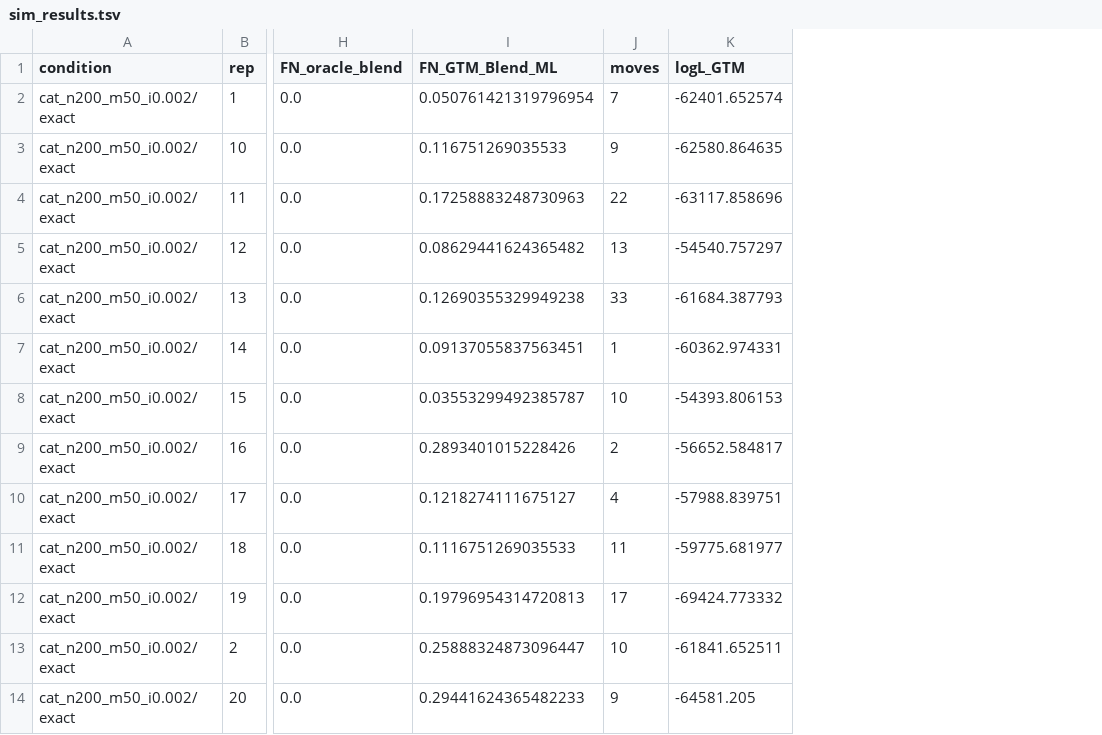
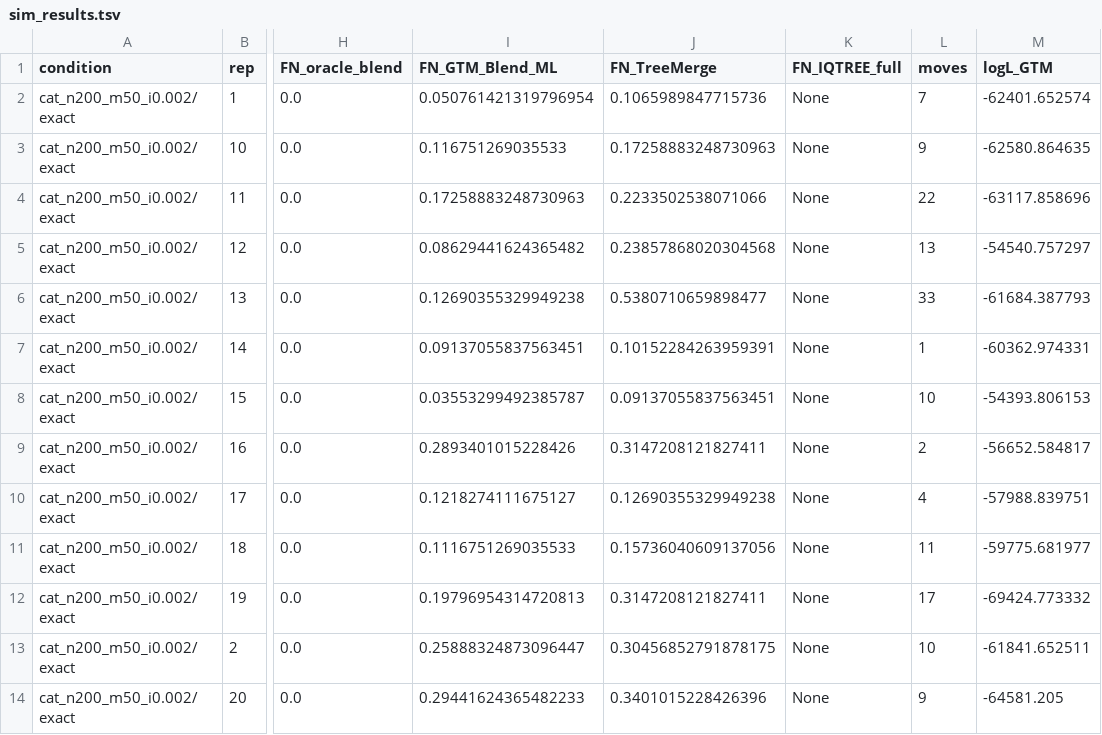
Before and after one commit to evanlin23/scratch, a TSV file: cs581/gtm/results/sim_results.tsv, drawn as a sheet; only a part is shown, gaps mark what is left out; the diff names each change by its address in the sheet, - before the commit and + after, or states it on an @@ line.

```diff
--- a/cs581/gtm/results/sim_results.tsv
+++ b/cs581/gtm/results/sim_results.tsv
+column J (FN_TreeMerge), rows 2-14: 0.1065989847715736 | 0.17258883248730963 | 0.2233502538071066 | 0.23857868020304568 | 0.5380710659898477 | 0.10152284263959391 | 0.09137055837563451 | 0.3147208121827411 | 0.12690355329949238 | 0.15736040609137056 | 0.3147208121827411 | 0.30456852791878175 | 0.3401015228426396
+column K (FN_IQTREE_full), rows 2-14: all None
```
